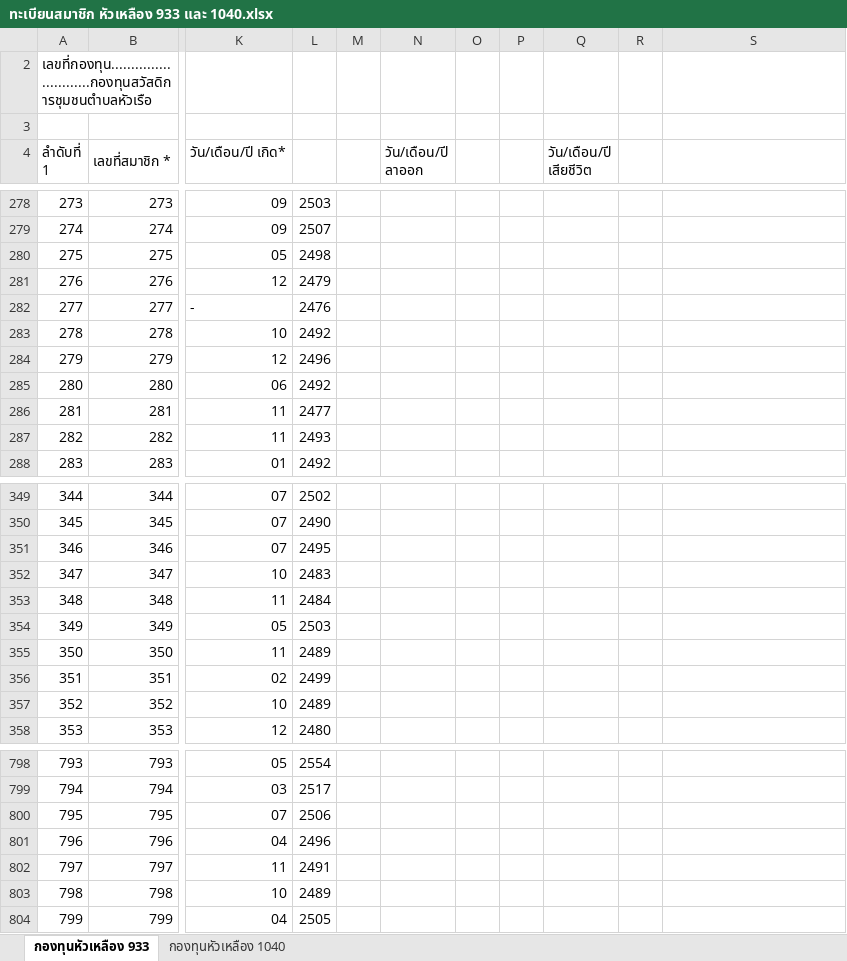
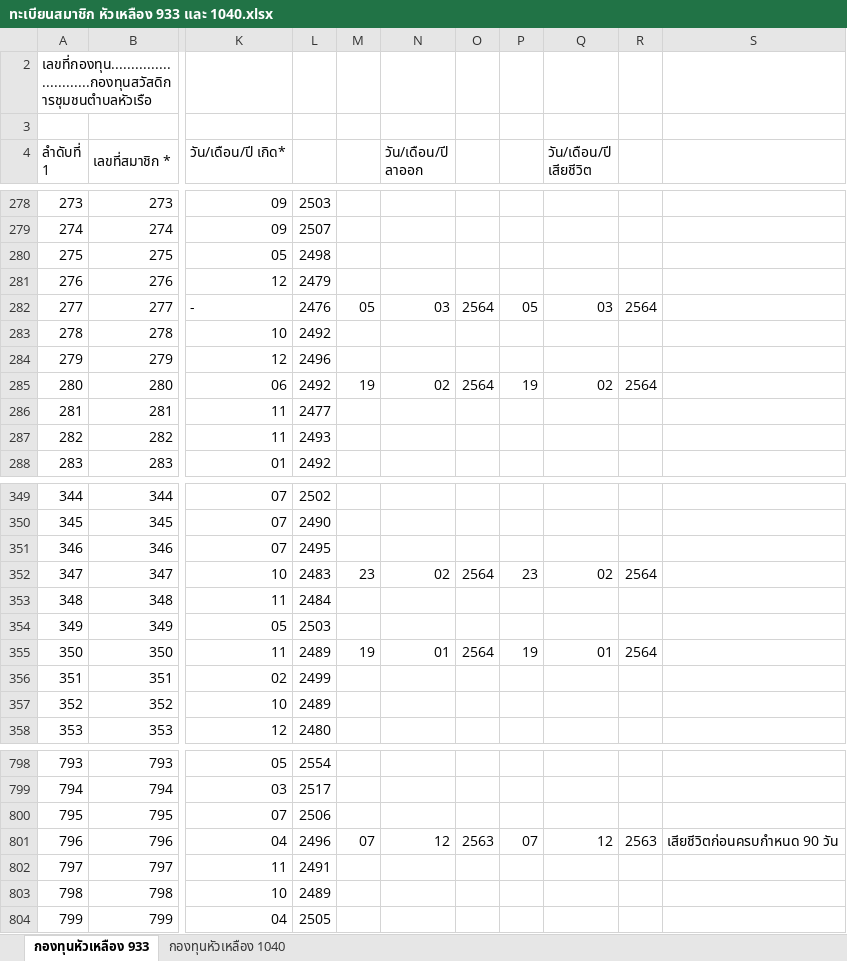
Before and after one commit to loackerken/Community_Fubd, an Excel workbook: ทะเบียนสมาชิก หัวเหลือง 933 และ 1040.xlsx, sheet กองทุนหัวเหลือง 933, drawn as a sheet; only a part is shown, gaps mark what is left out; values as stored, in another font and other column widths than the file's, no cell formats; conditional formats not drawn; the diff covers the shown part only; the diff names each change by its address in the sheet, - before the commit and + after, or states it on an @@ line.

```diff
--- a/ทะเบียนสมาชิก หัวเหลือง 933 และ 1040.xlsx (sheet กองทุนหัวเหลือง 933)
+++ b/ทะเบียนสมาชิก หัวเหลือง 933 และ 1040.xlsx (sheet กองทุนหัวเหลือง 933)
-M282: (empty)
+M282: 05
-N282 (วัน/เดือน/ปี ลาออก): (empty)
+N282 (วัน/เดือน/ปี ลาออก): 03
-O282: (empty)
+O282: 2564
-P282: (empty)
+P282: 05
-Q282 (วัน/เดือน/ปี เสียชีวิต): (empty)
+Q282 (วัน/เดือน/ปี เสียชีวิต): 03
-R282: (empty)
+R282: 2564
-M285: (empty)
+M285: 19
-N285 (วัน/เดือน/ปี ลาออก): (empty)
+N285 (วัน/เดือน/ปี ลาออก): 02
-O285: (empty)
+O285: 2564
-P285: (empty)
+P285: 19
-Q285 (วัน/เดือน/ปี เสียชีวิต): (empty)
+Q285 (วัน/เดือน/ปี เสียชีวิต): 02
-R285: (empty)
+R285: 2564
-M352: (empty)
+M352: 23
-N352 (วัน/เดือน/ปี ลาออก): (empty)
+N352 (วัน/เดือน/ปี ลาออก): 02
-O352: (empty)
+O352: 2564
-P352: (empty)
+P352: 23
-Q352 (วัน/เดือน/ปี เสียชีวิต): (empty)
+Q352 (วัน/เดือน/ปี เสียชีวิต): 02
-R352: (empty)
+R352: 2564
-M355: (empty)
+M355: 19
-N355 (วัน/เดือน/ปี ลาออก): (empty)
+N355 (วัน/เดือน/ปี ลาออก): 01
-O355: (empty)
+O355: 2564
-P355: (empty)
+P355: 19
-Q355 (วัน/เดือน/ปี เสียชีวิต): (empty)
+Q355 (วัน/เดือน/ปี เสียชีวิต): 01
-R355: (empty)
+R355: 2564
-M801: (empty)
+M801: 07
-N801 (วัน/เดือน/ปี ลาออก): (empty)
+N801 (วัน/เดือน/ปี ลาออก): 12
-O801: (empty)
+O801: 2563
-P801: (empty)
+P801: 07
-Q801 (วัน/เดือน/ปี เสียชีวิต): (empty)
+Q801 (วัน/เดือน/ปี เสียชีวิต): 12
-R801: (empty)
+R801: 2563
-S801: (empty)
+S801: เสียชีวิตก่อนครบกำหนด 90 วัน
```
Also changed, not shown: 109 edited cells elsewhere in this sheet, sheet กองทุนหัวเหลือง 1040, cell formats.
